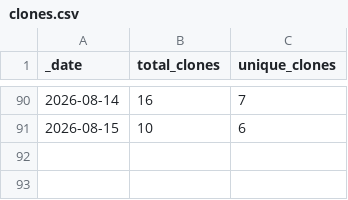
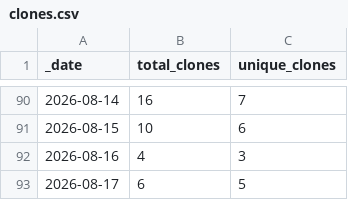
Before and after one commit to NOAA-GFDL/MDTF-diagnostics, a CSV file: traffic/clones.csv, drawn as a sheet; only a part is shown, gaps mark what is left out; the diff names each change by its address in the sheet, - before the commit and + after, or states it on an @@ line.

```diff
--- a/traffic/clones.csv
+++ b/traffic/clones.csv
+row 92: 2026-08-16 | 4 | 3
+row 93: 2026-08-17 | 6 | 5
```
Also changed, not shown: traffic/views.csv, 1 other file.
